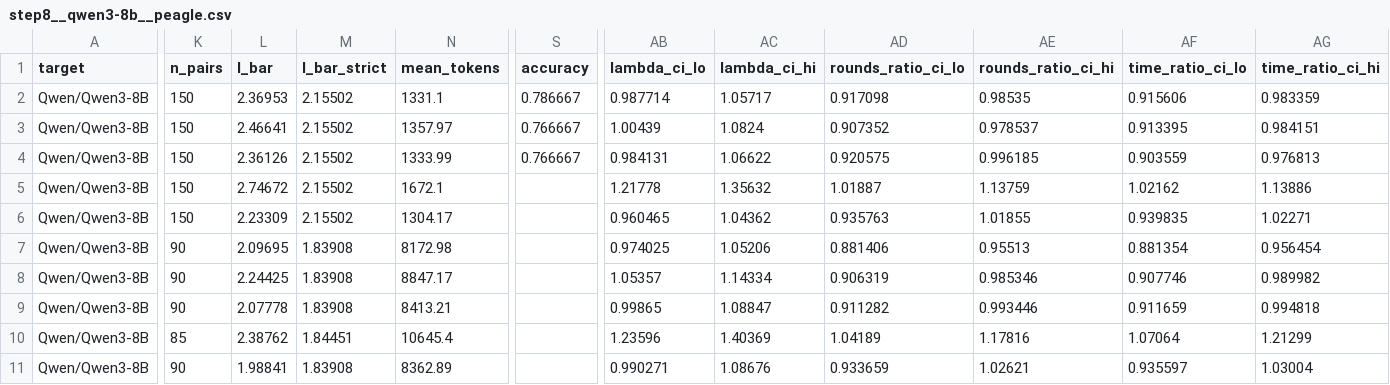
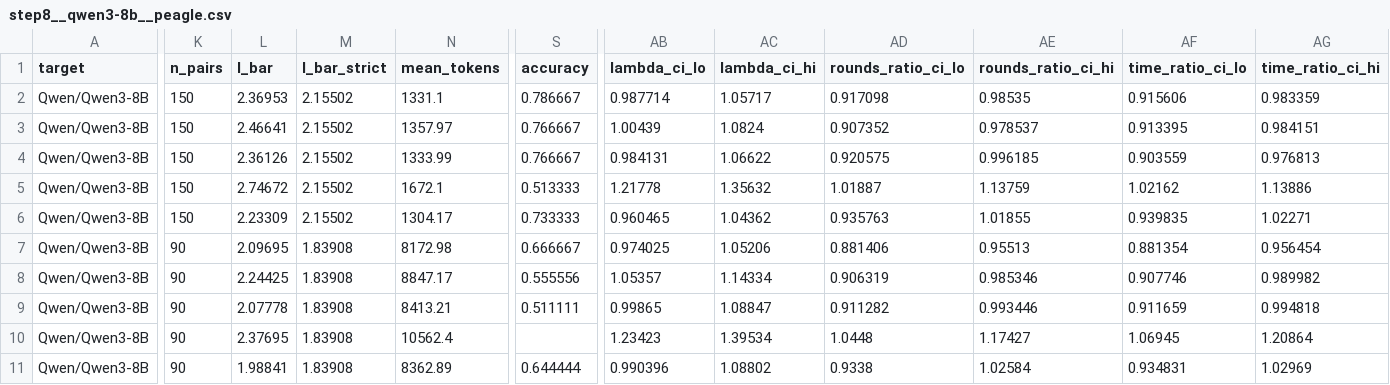
Before and after one commit to billxby/lossy-token-eff, a CSV file: campaign/addendum/tables/step8__qwen3-8b__peagle.csv, drawn as a sheet; only a part is shown, gaps mark what is left out; the diff covers the shown part only; the diff names each change by its address in the sheet, - before the commit and + after, or states it on an @@ line.

```diff
--- a/campaign/addendum/tables/step8__qwen3-8b__peagle.csv
+++ b/campaign/addendum/tables/step8__qwen3-8b__peagle.csv
-S5 (accuracy): (empty)
+S5 (accuracy): 0.513333
-S6 (accuracy): (empty)
+S6 (accuracy): 0.733333
-S7 (accuracy): (empty)
+S7 (accuracy): 0.666667
-S8 (accuracy): (empty)
+S8 (accuracy): 0.555556
-S9 (accuracy): (empty)
+S9 (accuracy): 0.511111
-K10 (n_pairs): 85
+K10 (n_pairs): 90
-L10 (l_bar): 2.38762
+L10 (l_bar): 2.37695
-M10 (l_bar_strict): 1.84451
+M10 (l_bar_strict): 1.83908
-N10 (mean_tokens): 10645.4
+N10 (mean_tokens): 10562.4
-AB10 (lambda_ci_lo): 1.23596
+AB10 (lambda_ci_lo): 1.23423
-AC10 (lambda_ci_hi): 1.40369
+AC10 (lambda_ci_hi): 1.39534
-AD10 (rounds_ratio_ci_lo): 1.04189
+AD10 (rounds_ratio_ci_lo): 1.0448
-AE10 (rounds_ratio_ci_hi): 1.17816
+AE10 (rounds_ratio_ci_hi): 1.17427
-AF10 (time_ratio_ci_lo): 1.07064
+AF10 (time_ratio_ci_lo): 1.06945
-AG10 (time_ratio_ci_hi): 1.21299
+AG10 (time_ratio_ci_hi): 1.20864
-S11 (accuracy): (empty)
+S11 (accuracy): 0.644444
-AB11 (lambda_ci_lo): 0.990271
+AB11 (lambda_ci_lo): 0.990396
-AC11 (lambda_ci_hi): 1.08676
+AC11 (lambda_ci_hi): 1.08802
-AD11 (rounds_ratio_ci_lo): 0.933659
+AD11 (rounds_ratio_ci_lo): 0.9338
-AE11 (rounds_ratio_ci_hi): 1.02621
+AE11 (rounds_ratio_ci_hi): 1.02584
-AF11 (time_ratio_ci_lo): 0.935597
+AF11 (time_ratio_ci_lo): 0.934831
-AG11 (time_ratio_ci_hi): 1.03004
+AG11 (time_ratio_ci_hi): 1.02969
```
Also changed, not shown: 8 edited cells elsewhere in this file, campaign/addendum/step8/manifest.csv, 7 other files.
